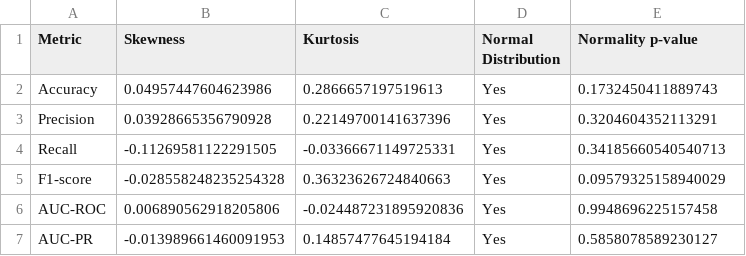
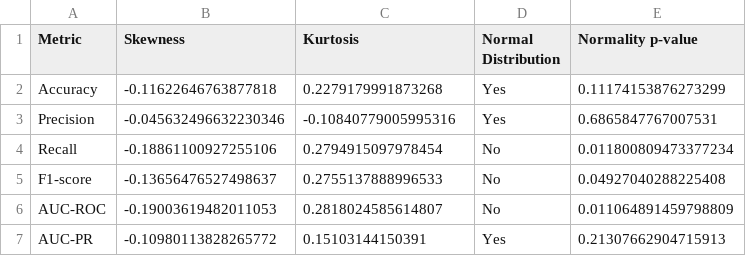
Before and after one commit to rspseshasai/vandalism_detection_osm, a CSV file: data/changeset_data/processed/random/bootstrap_results/bootstrap_test_set_additional_statistics.csv, drawn as a sheet.

```diff
--- a/data/changeset_data/processed/random/bootstrap_results/bootstrap_test_set_additional_statistics.csv
+++ b/data/changeset_data/processed/random/bootstrap_results/bootstrap_test_set_additional_statistics.csv
@@ -1,7 +1,7 @@
 Metric,Skewness,Kurtosis,Normal Distribution,Normality p-value
-Accuracy,0.04957447604623986,0.2866657197519613,Yes,0.1732450411889743
-Precision,0.03928665356790928,0.22149700141637396,Yes,0.3204604352113291
-Recall,-0.11269581122291505,-0.03366671149725331,Yes,0.34185660540540713
-F1-score,-0.028558248235254328,0.36323626724840663,Yes,0.09579325158940029
-AUC-ROC,0.006890562918205806,-0.024487231895920836,Yes,0.9948696225157458
-AUC-PR,-0.013989661460091953,0.14857477645194184,Yes,0.5858078589230127
+Accuracy,-0.11622646763877818,0.2279179991873268,Yes,0.11174153876273299
+Precision,-0.045632496632230346,-0.10840779005995316,Yes,0.6865847767007531
+Recall,-0.18861100927255106,0.2794915097978454,No,0.011800809473377234
+F1-score,-0.13656476527498637,0.2755137888996533,No,0.04927040288225408
+AUC-ROC,-0.19003619482011053,0.2818024585614807,No,0.011064891459798809
+AUC-PR,-0.10980113828265772,0.15103144150391,Yes,0.21307662904715913
```
Also changed, not shown: data/changeset_data/processed/random/bootstrap_results/bootstrap_test_set_metrics_all_iterations.csv, data/changeset_data/processed/random/bootstrap_results/bootstrap_test_set_results_summary.csv, 36 other files.
